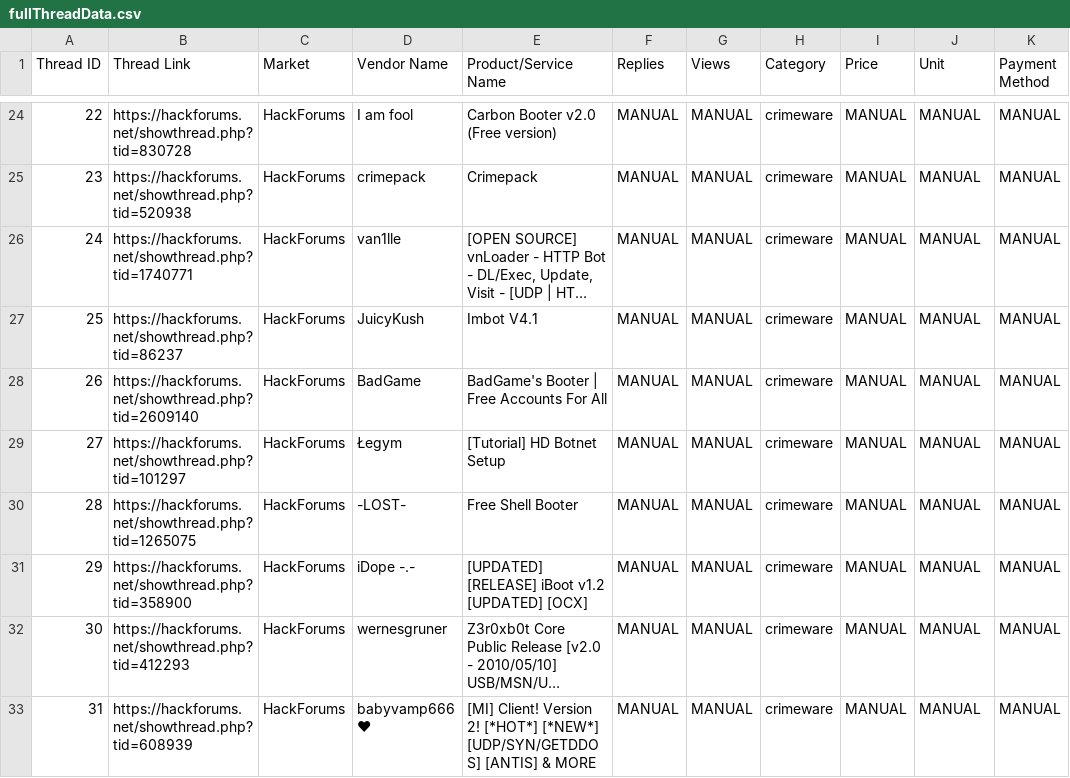
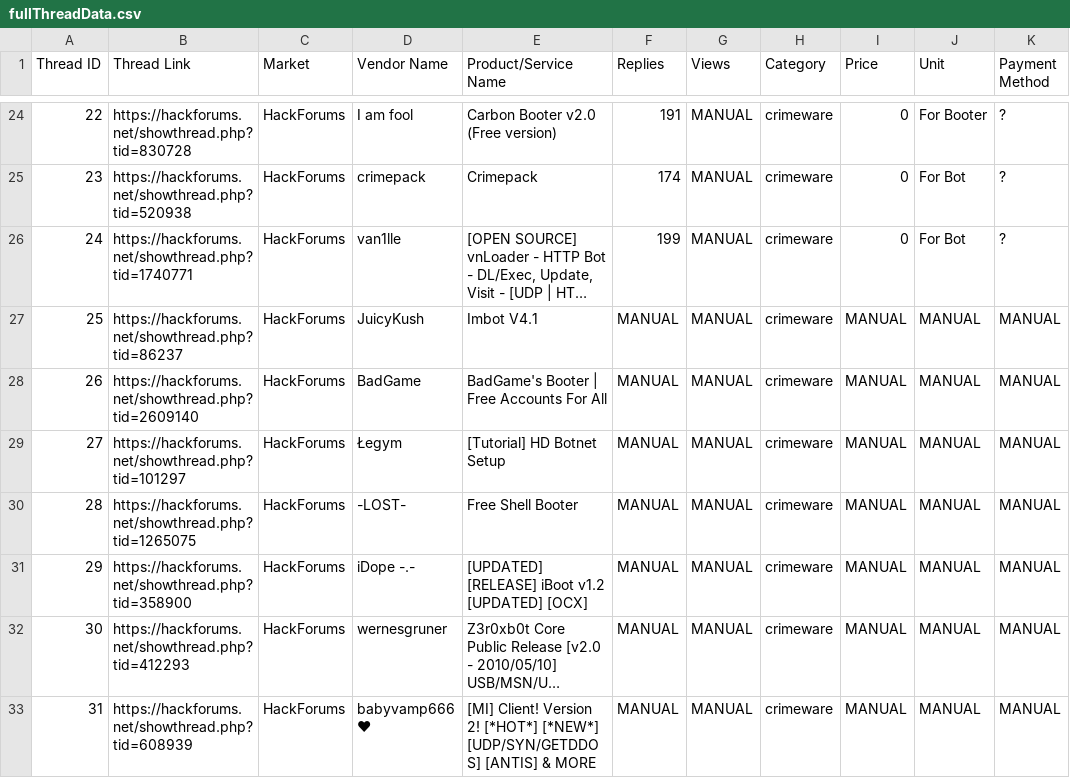
Before and after one commit to jmal116/bug-free-carnival, a CSV file: fullThreadData.csv, drawn as a sheet; only a part is shown, gaps mark what is left out; long unchanged cells end in …; the diff covers the shown part only; the diff names each change by its address in the sheet, - before the commit and + after, or states it on an @@ line.

```diff
--- a/fullThreadData.csv
+++ b/fullThreadData.csv
-F24 (Replies): MANUAL
+F24 (Replies): 191
-I24:I26 (Price): MANUAL
+I24:I26 (Price): 0
-J24 (Unit): MANUAL
+J24 (Unit): For Booter
-K24:K26 (Payment Method): MANUAL
+K24:K26 (Payment Method): ?
-F25 (Replies): MANUAL
+F25 (Replies): 174
-J25:J26 (Unit): MANUAL
+J25:J26 (Unit): For Bot
-F26 (Replies): MANUAL
+F26 (Replies): 199
```
Also changed, not shown: 98 edited cells elsewhere in this file.
